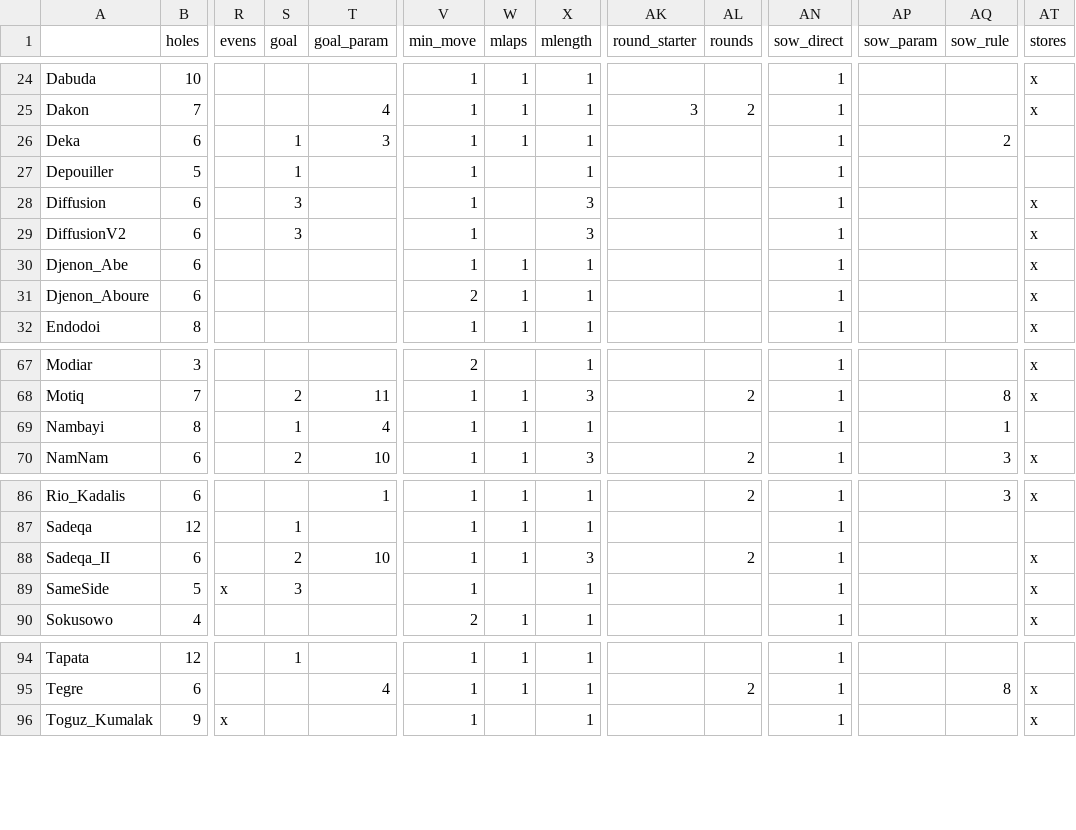
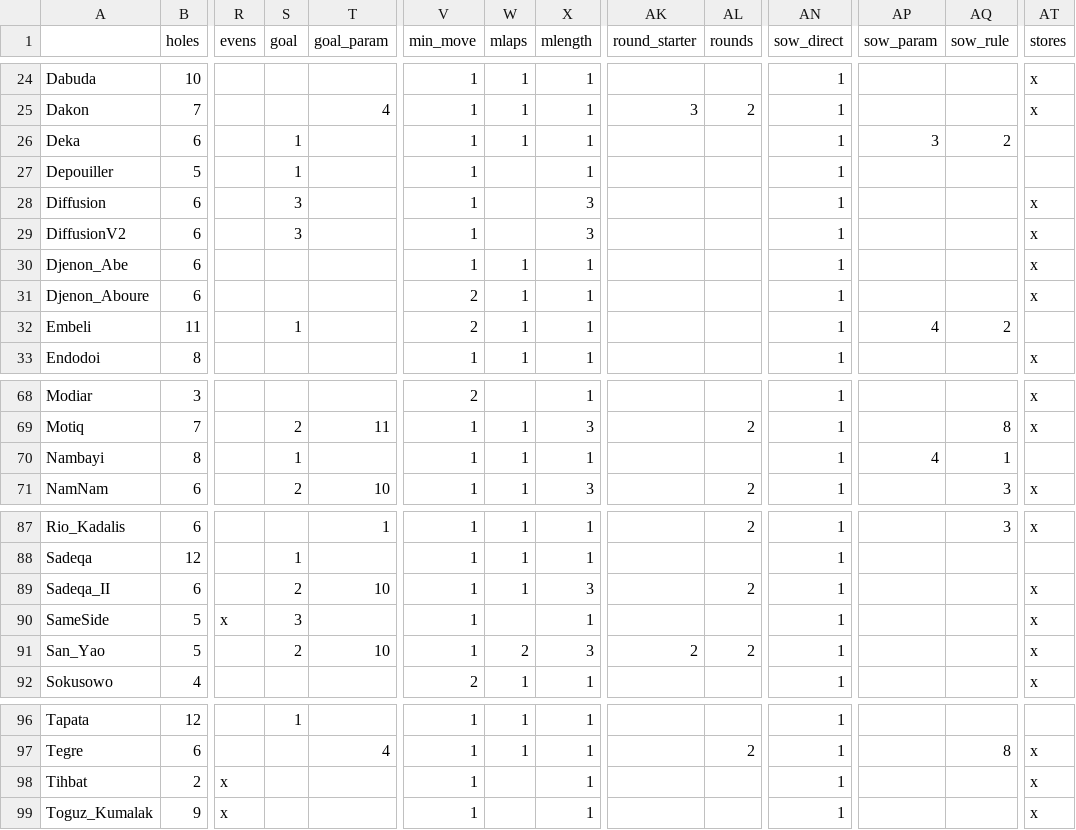
Before and after one commit to StoneShark/MancalaGames, a CSV file: docs/props_used.csv, drawn as a sheet; only a part is shown, gaps mark what is left out; addresses are those after the commit; rows hold the shown columns only; the diff names each change by its address in the sheet, - before the commit and + after, or states it on an @@ line.

Commit message:
San Yao and Tihbat new games. Added parameter table to Play Mancala. Made formatting between games more consistent.

```diff
--- a/docs/props_used.csv
+++ b/docs/props_used.csv
-T26 (goal_param): 3
+T26 (goal_param): (empty)
-AP26 (sow_param): (empty)
+AP26 (sow_param): 3
+row 32: Embeli | 11 |  | 1 |  | 2 | 1 | 1 |  |  | 1 | 4 | 2
-T70 (goal_param): 4
+T70 (goal_param): (empty)
-AP70 (sow_param): (empty)
+AP70 (sow_param): 4
+row 91: San_Yao | 5 |  | 2 | 10 | 1 | 2 | 3 | 2 | 2 | 1 |  |  | x
+row 98: Tihbat | 2 | x |  |  | 1 |  | 1 |  |  | 1 |  |  | x
```
Also changed, not shown: 37 other files.
